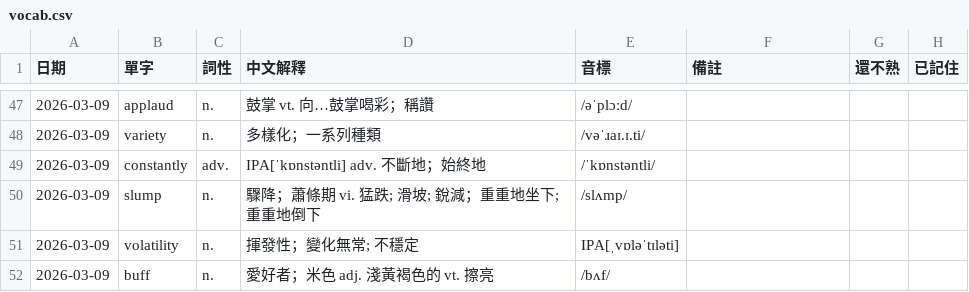
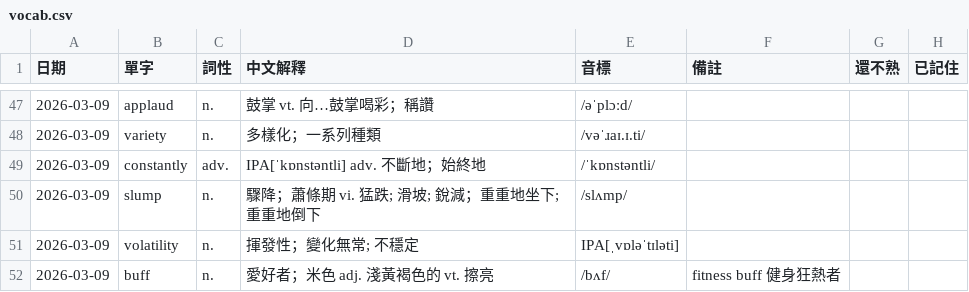
Before and after one commit to monashining/toeic-vocab-app, a CSV file: vocab.csv, drawn as a sheet; only a part is shown, gaps mark what is left out.

Commit message:
Update vocab list

```diff
--- a/vocab.csv
+++ b/vocab.csv
@@ -51,2 +51,2 @@
 2026-03-09,volatility,n.,揮發性；變化無常; 不穩定,IPA[ˌvɒləˈtɪləti],,,
-2026-03-09,buff,n.,愛好者；米色 adj. 淺黃褐色的 vt. 擦亮,/bʌf/,,,
+2026-03-09,buff,n.,愛好者；米色 adj. 淺黃褐色的 vt. 擦亮,/bʌf/,fitness buff 健身狂熱者,,
```
